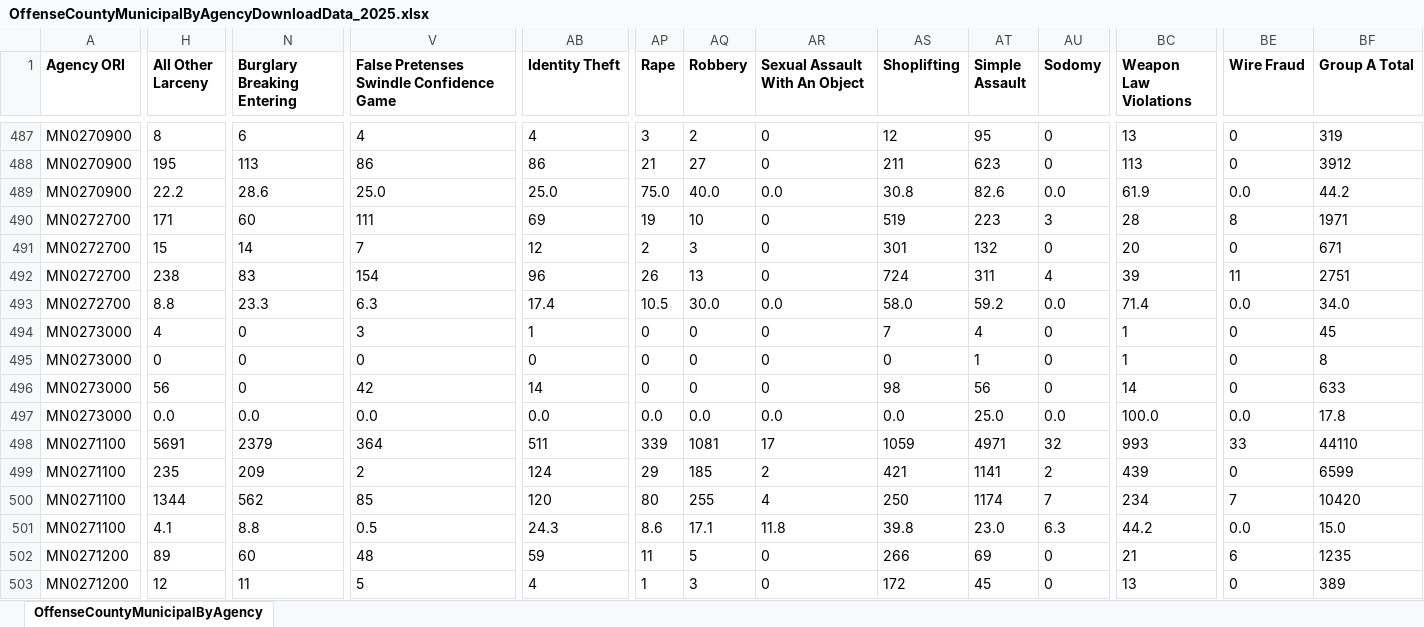
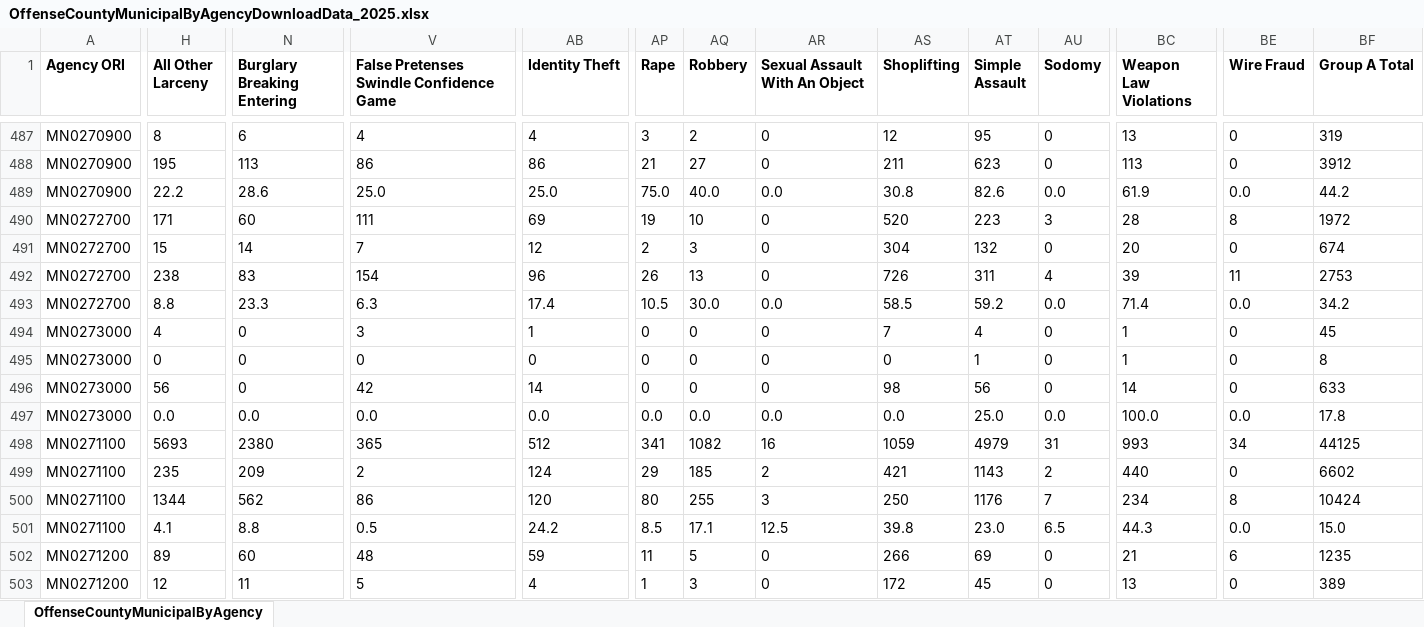
Before and after one commit to striblab/crimedash, an Excel workbook: store/nibrs/OffenseCountyMunicipalByAgencyDownloadData_2025.xlsx, sheet OffenseCountyMunicipalByAgency, drawn as a sheet; only a part is shown, gaps mark what is left out; values as stored, in another font and other column widths than the file's, no borders; the diff covers the shown part only; the diff names each change by its address in the sheet, - before the commit and + after, or states it on an @@ line.

```diff
--- a/store/nibrs/OffenseCountyMunicipalByAgencyDownloadData_2025.xlsx (sheet OffenseCountyMunicipalByAgency)
+++ b/store/nibrs/OffenseCountyMunicipalByAgencyDownloadData_2025.xlsx (sheet OffenseCountyMunicipalByAgency)
-AS490 (Shoplifting): 519
+AS490 (Shoplifting): 520
-BF490 (Group A Total): 1971
+BF490 (Group A Total): 1972
-AS491 (Shoplifting): 301
+AS491 (Shoplifting): 304
-BF491 (Group A Total): 671
+BF491 (Group A Total): 674
-AS492 (Shoplifting): 724
+AS492 (Shoplifting): 726
-BF492 (Group A Total): 2751
+BF492 (Group A Total): 2753
-AS493 (Shoplifting): 58.0
+AS493 (Shoplifting): 58.5
-BF493 (Group A Total): 34.0
+BF493 (Group A Total): 34.2
-H498 (All Other Larceny): 5691
+H498 (All Other Larceny): 5693
-N498 (Burglary Breaking Entering): 2379
+N498 (Burglary Breaking Entering): 2380
-V498: 364
+V498: 365
-AB498 (Identity Theft): 511
+AB498 (Identity Theft): 512
-AP498 (Rape): 339
+AP498 (Rape): 341
-AQ498 (Robbery): 1081
+AQ498 (Robbery): 1082
-AR498 (Sexual Assault With An Object): 17
+AR498 (Sexual Assault With An Object): 16
-AT498 (Simple Assault): 4971
+AT498 (Simple Assault): 4979
-AU498 (Sodomy): 32
+AU498 (Sodomy): 31
-BE498 (Wire Fraud): 33
+BE498 (Wire Fraud): 34
-BF498 (Group A Total): 44110
+BF498 (Group A Total): 44125
-AT499 (Simple Assault): 1141
+AT499 (Simple Assault): 1143
-BC499 (Weapon Law Violations): 439
+BC499 (Weapon Law Violations): 440
-BF499 (Group A Total): 6599
+BF499 (Group A Total): 6602
-V500: 85
+V500: 86
-AR500 (Sexual Assault With An Object): 4
+AR500 (Sexual Assault With An Object): 3
-AT500 (Simple Assault): 1174
+AT500 (Simple Assault): 1176
-BE500 (Wire Fraud): 7
+BE500 (Wire Fraud): 8
-BF500 (Group A Total): 10420
+BF500 (Group A Total): 10424
-AB501 (Identity Theft): 24.3
+AB501 (Identity Theft): 24.2
-AP501 (Rape): 8.6
+AP501 (Rape): 8.5
-AR501 (Sexual Assault With An Object): 11.8
+AR501 (Sexual Assault With An Object): 12.5
-AU501 (Sodomy): 6.3
+AU501 (Sodomy): 6.5
-BC501 (Weapon Law Violations): 44.2
+BC501 (Weapon Law Violations): 44.3
```
Also changed, not shown: 334 edited cells elsewhere in this sheet, store/nibrs/OffenseCountyMunicipalByAgencyDownloadData_2021.xlsx, store/nibrs/OffenseCountyMunicipalByAgencyDownloadData_2022.xlsx, 19 other files.
